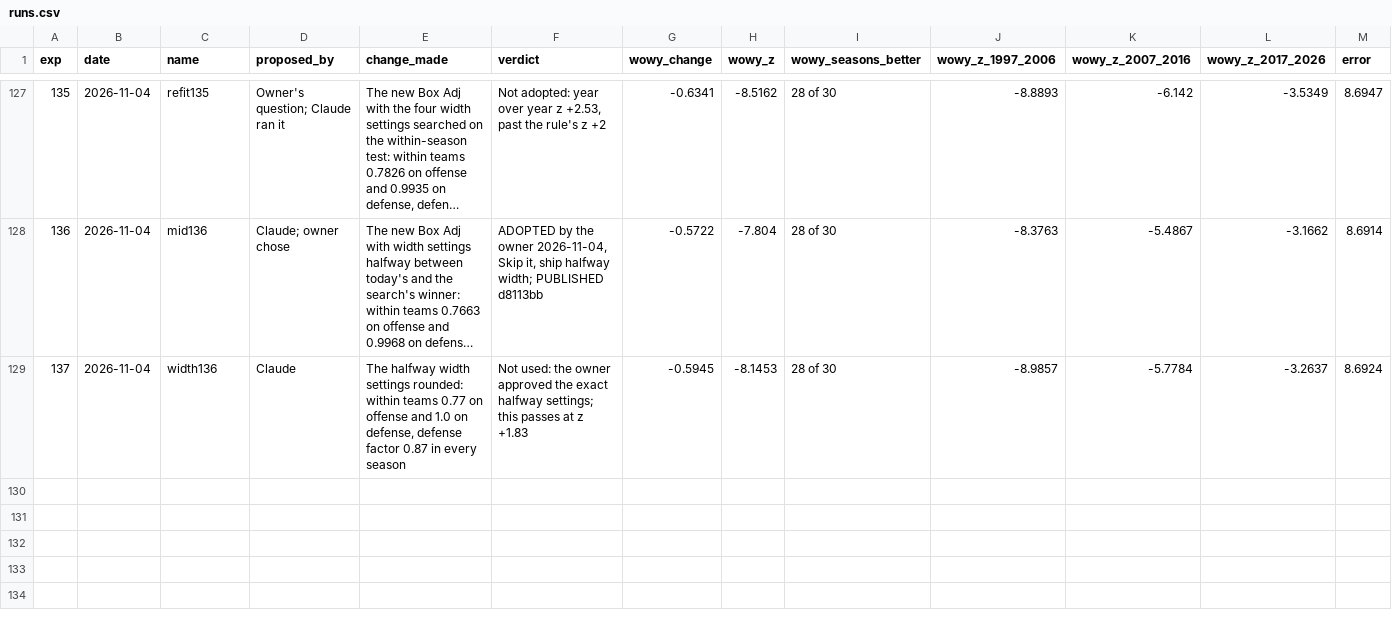
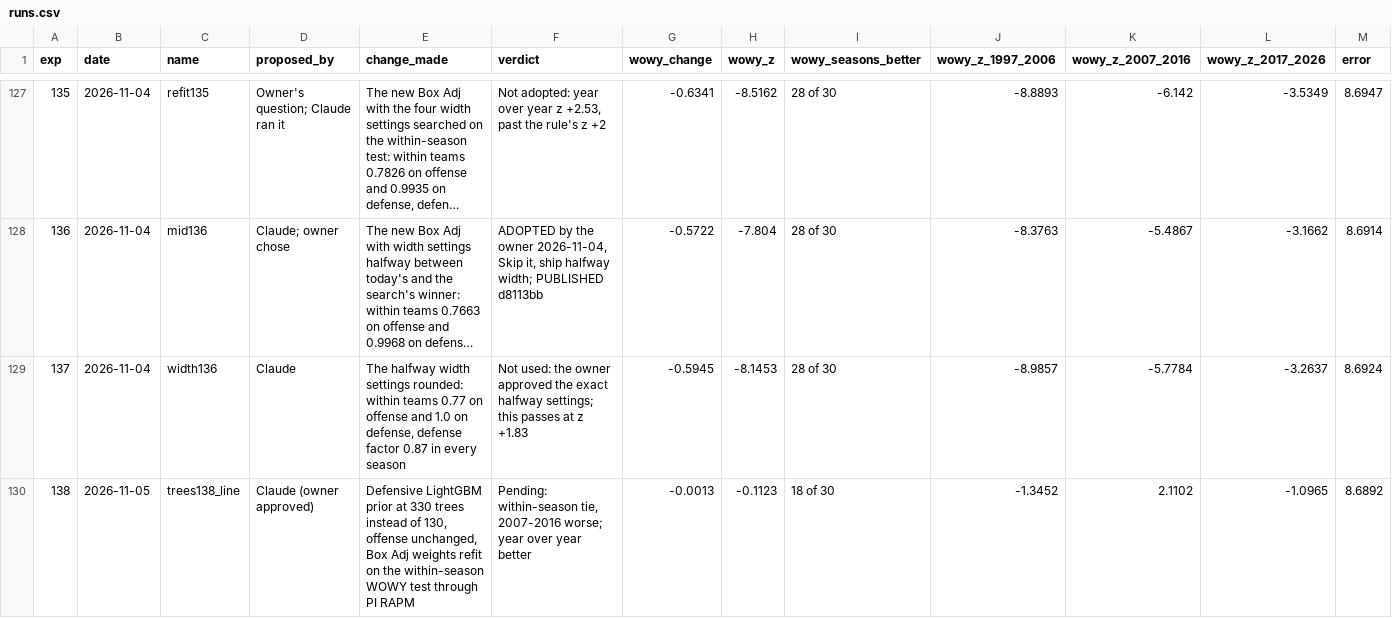
Before and after one commit to bbstats/openrapm, a CSV file: experiments/runs.csv, drawn as a sheet; only a part is shown, gaps mark what is left out; long unchanged cells end in …; rows hold the shown columns only; the diff names each change by its address in the sheet, - before the commit and + after, or states it on an @@ line.

```diff
--- a/experiments/runs.csv
+++ b/experiments/runs.csv
+row 130: 138 | 2026-11-05 | trees138_line | Claude (owner approved) | Defensive LightGBM prior at 330 trees instead of 130, offense unchanged, Box Adj weights refit on the within-season WOWY test through PI RAPM | Pending: within-season tie, 2007-2016 worse; year over year better | -0.0013 | -0.1123 | 18 of 30 | -1.3452 | 2.1102 | -1.0965 | 8.6892
```
Also changed, not shown: 5 other files.
